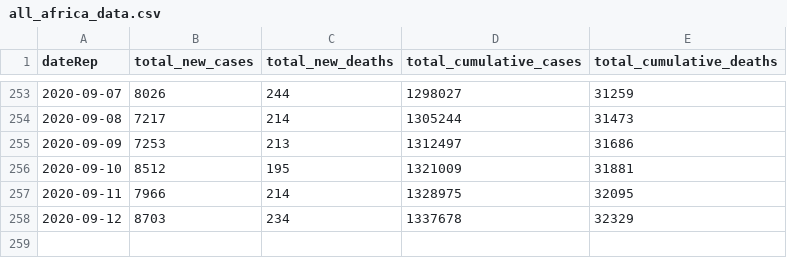
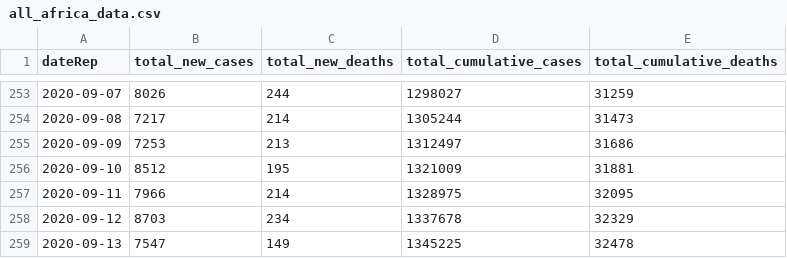
Before and after one commit to FinancialMarkets/latest_covid_africa_data, a CSV file: js_data/all_africa_data.csv, drawn as a sheet; only a part is shown, gaps mark what is left out.

Commit message:
updated all africa data

```diff
--- a/js_data/all_africa_data.csv
+++ b/js_data/all_africa_data.csv
@@ -258 +258,2 @@ dateRep,total_new_cases,total_new_deaths,total_cumulative_cases,total_cumulative
 2020-09-12,8703,234,1337678,32329
+2020-09-13,7547,149,1345225,32478
```
